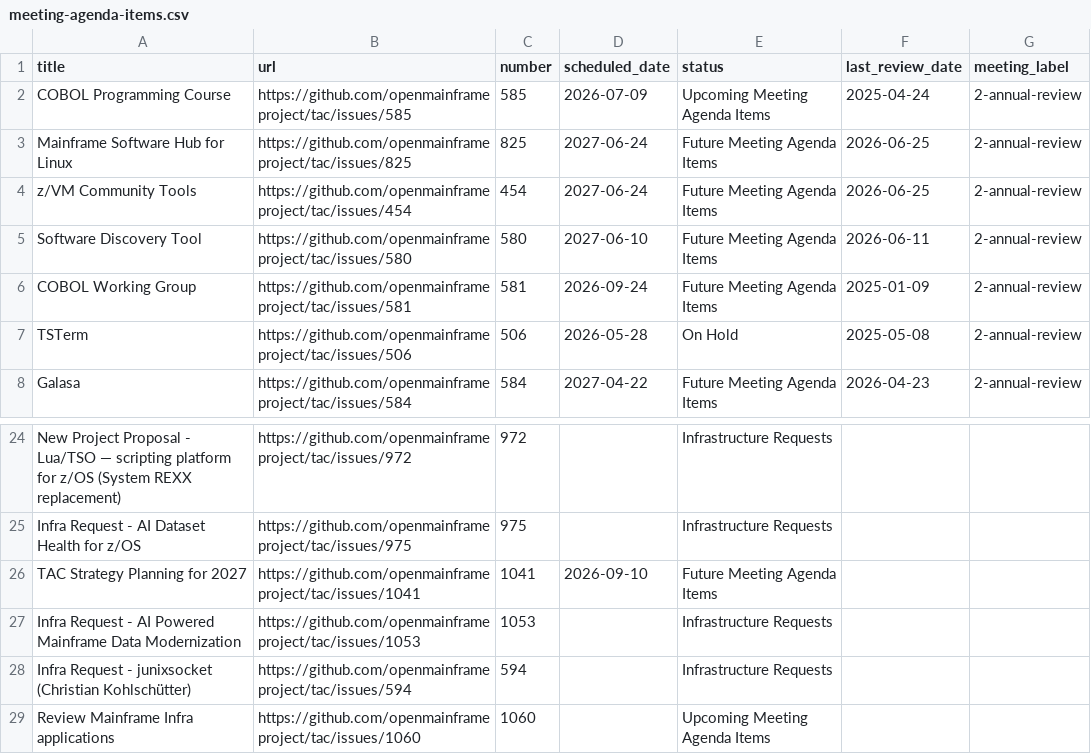
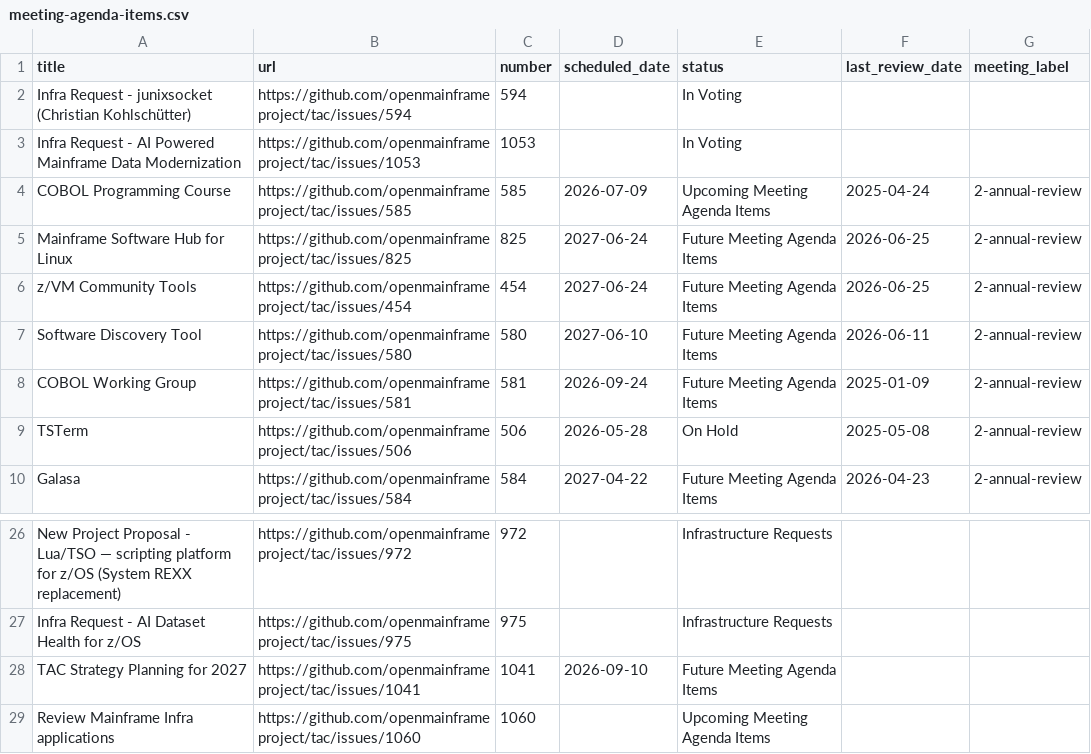
Before and after one commit to openmainframeproject/tac, a CSV file: _data/meeting-agenda-items.csv, drawn as a sheet; only a part is shown, gaps mark what is left out; removed rows and columns are numbered as before the commit, all else as after; the diff names each change by its address in the sheet, - before the commit and + after, or states it on an @@ line.

Commit message:
Update Data Sources from LFX 2026-07-07 (#1063)
Signed-off-by: github-actions[bot] <41898282+github-actions[bot]@users.noreply.github.com>

```diff
--- a/_data/meeting-agenda-items.csv
+++ b/_data/meeting-agenda-items.csv
+row 2: Infra Request - junixsocket (Christian Kohlschütter) | https://github.com/openmainframeproject/tac/issues/594 | 594 |  | In Voting
+row 3: Infra Request - AI Powered Mainframe Data Modernization | https://github.com/openmainframeproject/tac/issues/1053 | 1053 |  | In Voting
-row 27: Infra Request - AI Powered Mainframe Data Modernization | https://github.com/openmainframeproject/tac/issues/1053 | 1053 |  | Infrastructure Requests
-row 28: Infra Request - junixsocket (Christian Kohlschütter) | https://github.com/openmainframeproject/tac/issues/594 | 594 |  | Infrastructure Requests
```
